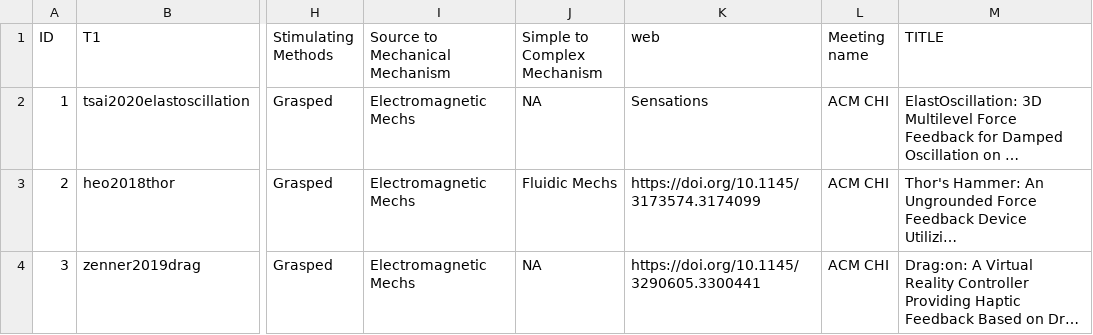
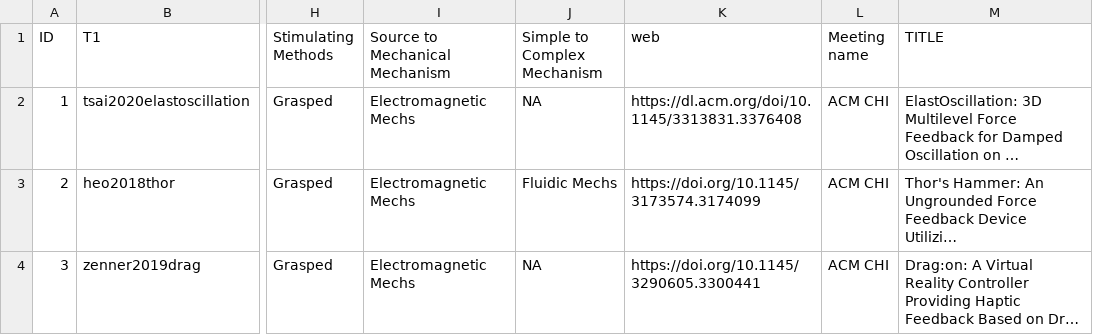
Before and after one commit to Kchen477/Kchen477, a CSV file: assets/sankey_data.csv, drawn as a sheet; only a part is shown, gaps mark what is left out; long unchanged cells end in …; the diff covers the shown part only; the diff names each change by its address in the sheet, - before the commit and + after, or states it on an @@ line.

```diff
--- a/assets/sankey_data.csv
+++ b/assets/sankey_data.csv
-K2 (web): Sensations
+K2 (web): https://dl.acm.org/doi/10.1145/3313831.3376408
```
Also changed, not shown: 3 edited cells elsewhere in this file, 9 other files.
